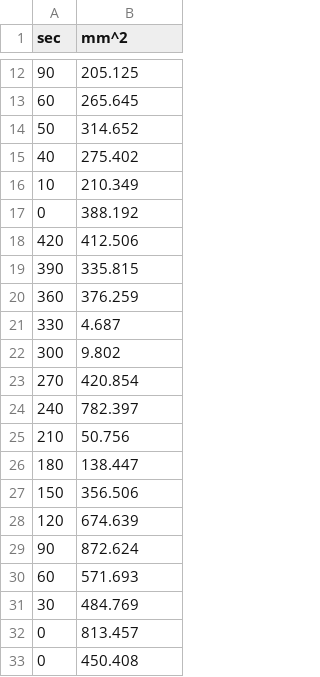
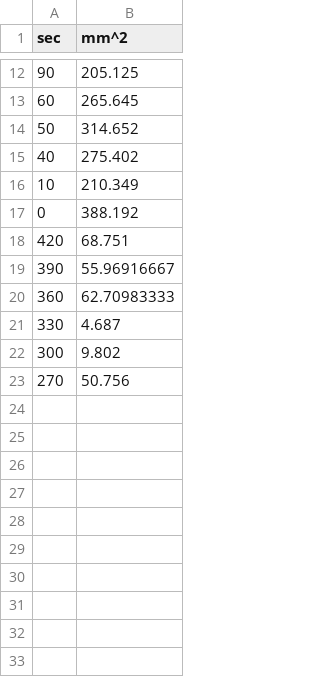
Before and after one commit to wither-rose/TSF2024, a CSV file: data.csv, drawn as a sheet; only a part is shown, gaps mark what is left out.

```diff
--- a/data.csv
+++ b/data.csv
@@ -17,17 +17,7 @@ sec,mm^2
 0,388.192
-420,412.506
-390,335.815
-360,376.259
+420,68.751
+390,55.96916667
+360,62.70983333
 330,4.687
 300,9.802
-270,420.854
-240,782.397
-210,50.756
-180,138.447
-150,356.506
-120,674.639
-90,872.624
-60,571.693
-30,484.769
-0,813.457
-0,450.408
+270,50.756
```
Also changed, not shown: 3 other files.
